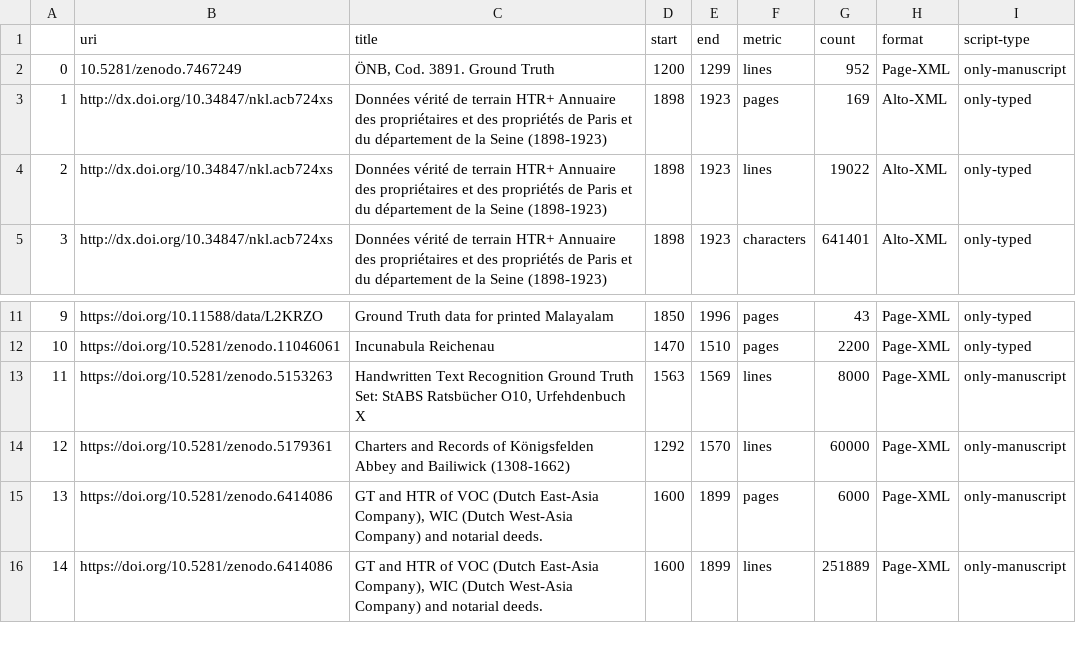
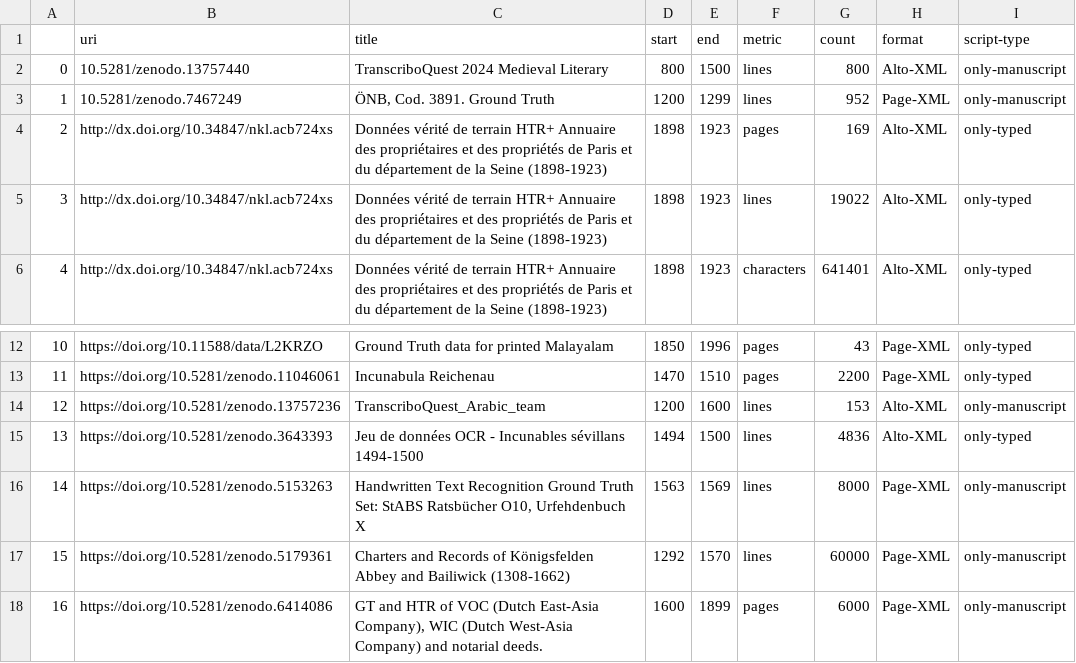
Before and after one commit to HTR-United/htr-united, a CSV file: statistics.csv, drawn as a sheet; only a part is shown, gaps mark what is left out; the shorter side is filled out with more unchanged rows; addresses are those after the commit; the diff names each change by its address in the sheet, - before the commit and + after, or states it on an @@ line.

```diff
--- a/statistics.csv
+++ b/statistics.csv
+row 2: 0 | 10.5281/zenodo.13757440 | TranscriboQuest 2024 Medieval Literary | 800 | 1500 | lines | 800 | Alto-XML | only-manuscript
@@ column A renumbered from row 3 down @@
+row 14: 12 | https://doi.org/10.5281/zenodo.13757236 | TranscriboQuest_Arabic_team | 1200 | 1600 | lines | 153 | Alto-XML | only-manuscript
+row 15: 13 | https://doi.org/10.5281/zenodo.3643393 | Jeu de données OCR - Incunables sévillans 1494-1500 | 1494 | 1500 | lines | 4836 | Alto-XML | only-typed
```
Also changed, not shown: 3 other files.
